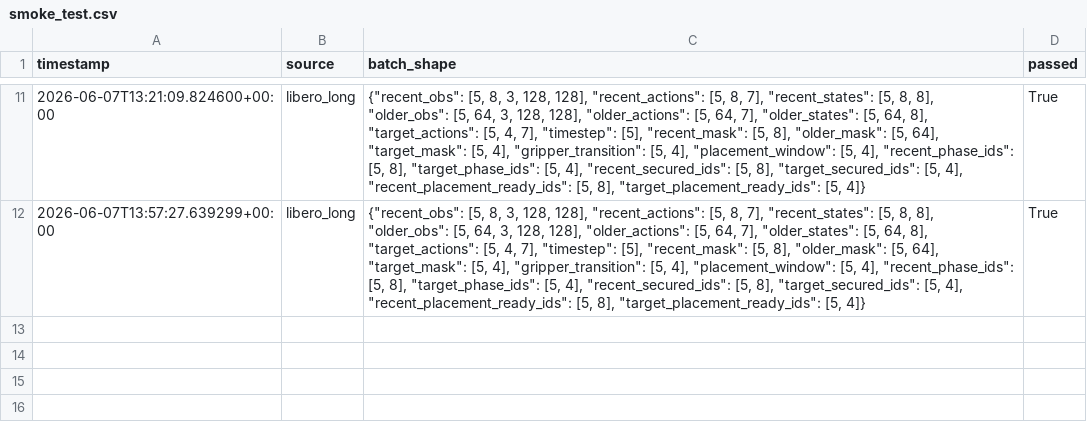
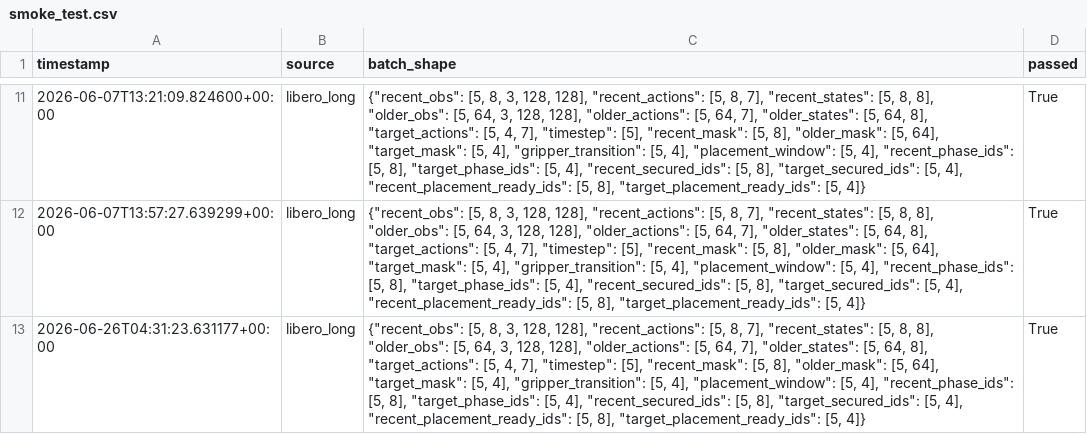
Before and after one commit to Alcatraz2141/vla-temporal-compression-baseline, a CSV file: results/smoke_test.csv, drawn as a sheet; only a part is shown, gaps mark what is left out; the diff names each change by its address in the sheet, - before the commit and + after, or states it on an @@ line.

```diff
--- a/results/smoke_test.csv
+++ b/results/smoke_test.csv
+row 13: 2026-06-26T04:31:23.631177+00:00 | libero_long | {"recent_obs": [5, 8, 3, 128, 128], "recent_actions": [5, 8, 7], "recent_states": [5, 8, 8], "older_obs": [5, 64, 3, 128, 128], "older_actions": [5, 64, 7], "older_states": [5, 64, 8], "target_actions": [5, 4, 7], "timestep": [5], "recent_mask": [5, 8], "older_mask": [5, 64], "target_mask": [5, 4], "gripper_transition": [5, 4], "placement_window": [5, 4], "recent_phase_ids": [5, 8], "target_phase_ids": [5, 4], "recent_secured_ids": [5, 8], "target_secured_ids": [5, 4], "recent_placement_ready_ids": [5, 8], "target_placement_ready_ids": [5, 4]} | True
```
Also changed, not shown: 11 other files.
